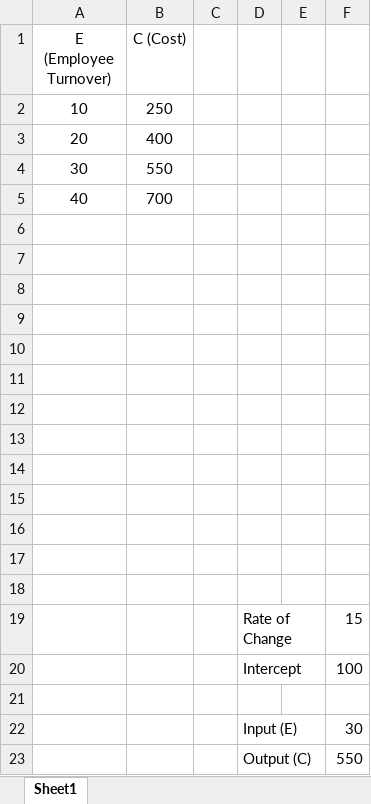
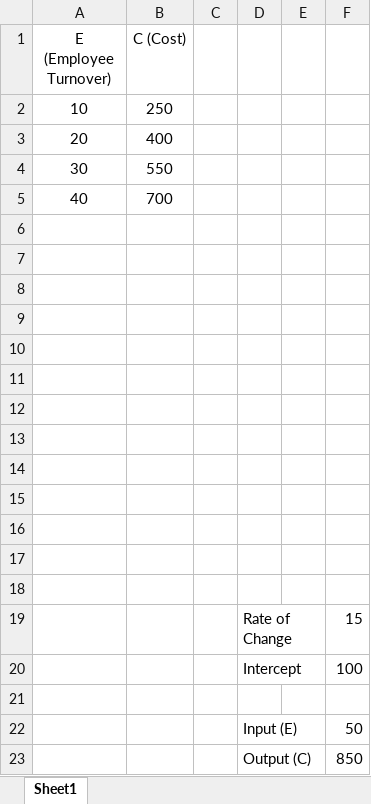
Before and after one commit to bryantstats/math110, an Excel workbook: class2/excel/linear_modeling.xlsx, sheet Sheet1, drawn as a sheet; values as stored, in another font and other column widths than the file's, no borders; charts and pictures and table styles not drawn; the diff names each change by its address in the sheet, - before the commit and + after, or states it on an @@ line.

```diff
--- a/class2/excel/linear_modeling.xlsx (sheet Sheet1)
+++ b/class2/excel/linear_modeling.xlsx (sheet Sheet1)
-F22: 30
+F22: 50
-F23: 550
+F23: 850
```
Also changed, not shown: 4 other files.
